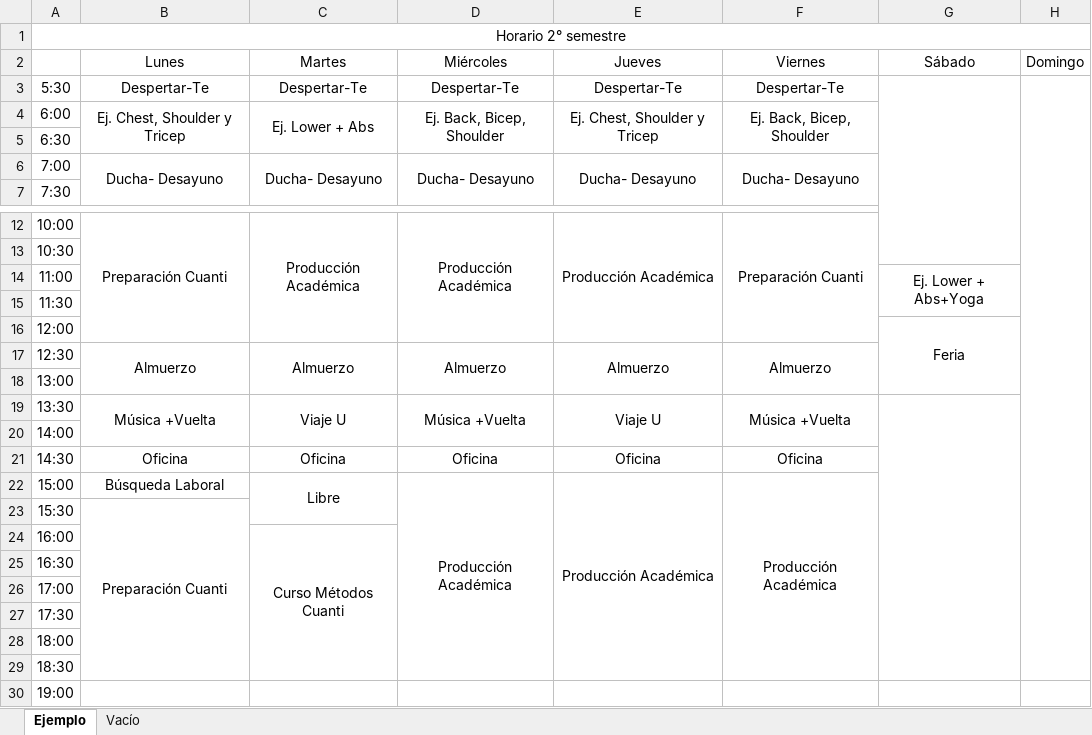
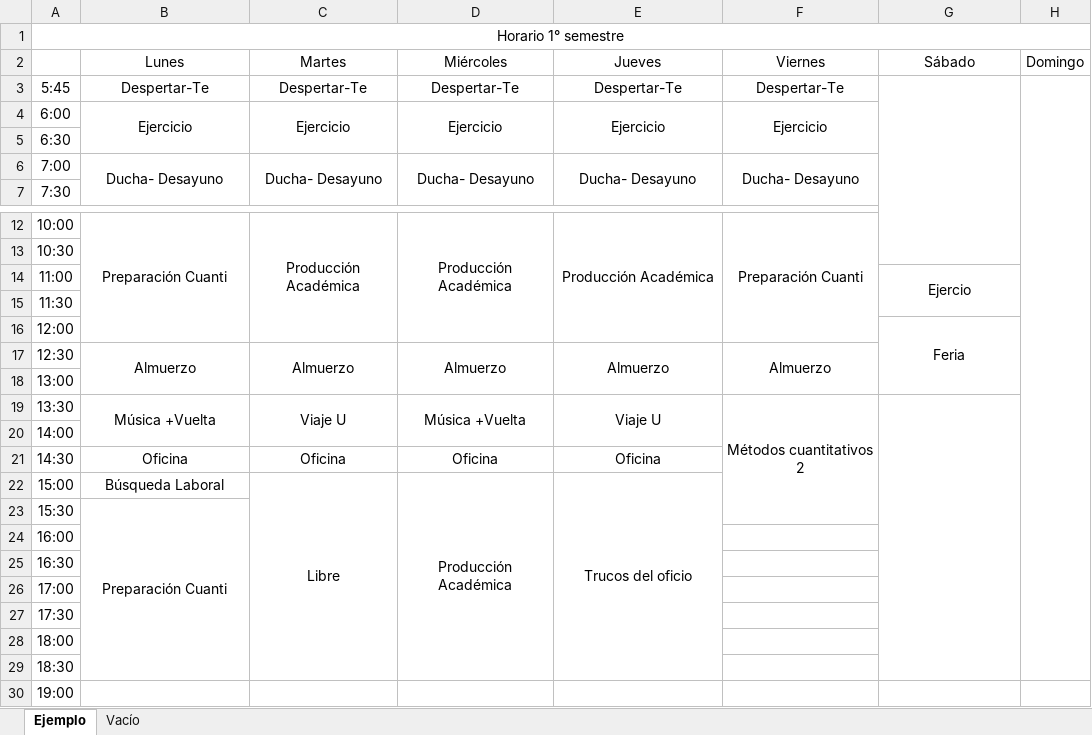
Before and after one commit to sebastianmunozt/trucos_del_oficio, an Excel workbook: organizacion-personal/materiales/02Horario.xlsx, sheet Ejemplo, drawn as a sheet; only a part is shown, gaps mark what is left out; values as stored, in another font and other column widths than the file's, no borders; the diff names each change by its address in the sheet, - before the commit and + after, or states it on an @@ line.

```diff
--- a/organizacion-personal/materiales/02Horario.xlsx (sheet Ejemplo)
+++ b/organizacion-personal/materiales/02Horario.xlsx (sheet Ejemplo)
-A1: Horario 2° semestre
+A1: Horario 1° semestre
-A3: 5:30
+A3: 5:45
-B4 (Lunes): Ej. Chest, Shoulder y Tricep
+B4 (Lunes): Ejercicio
-C4 (Martes): Ej. Lower + Abs
+C4 (Martes): Ejercicio
-D4 (Miércoles): Ej. Back, Bicep, Shoulder
+D4 (Miércoles): Ejercicio
-E4 (Jueves): Ej. Chest, Shoulder y Tricep
+E4 (Jueves): Ejercicio
-F4 (Viernes): Ej. Back, Bicep, Shoulder
+F4 (Viernes): Ejercicio
-G14 (Sábado): Ej. Lower + Abs+Yoga
+G14 (Sábado): Ejercio
-F19 (Viernes): Música +Vuelta
+F19 (Viernes): Métodos cuantitativos 2
-F19:F20 merged
+F19:F23 merged
-F21 (Viernes): Oficina
+F21 (Viernes): (empty)
-C22:C23 merged
+C22:C29 merged
-E22 (Jueves): Producción Académica
+E22 (Jueves): Trucos del oficio
-F22 (Viernes): Producción Académica
+F22 (Viernes): (empty)
-F22:F29 merged
-C24 (Martes): Curso Métodos Cuanti
+C24 (Martes): (empty)
-C24:C29 merged
```
Also changed, not shown: sheet Vacío, 2 other files.
